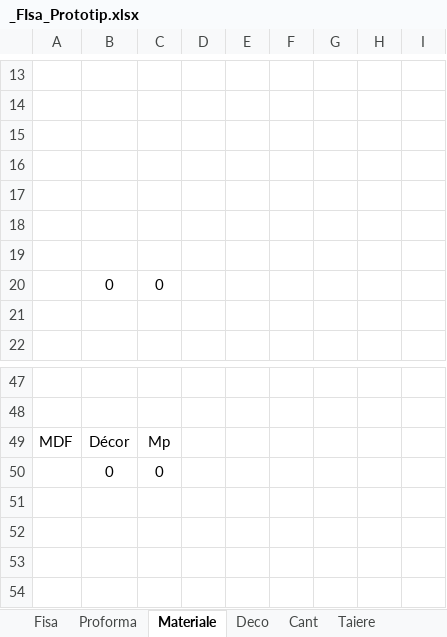
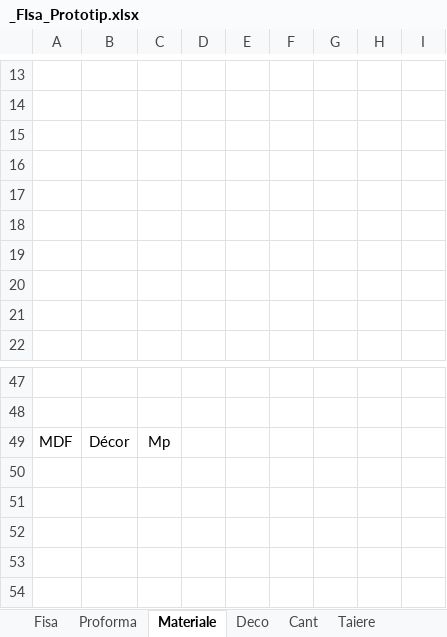
Before and after one commit to liviuspridon/PDF-Extract, an Excel workbook: _FIsa_Prototip.xlsx, sheet Materiale, drawn as a sheet; only a part is shown, gaps mark what is left out; values as stored, in another font and other column widths than the file's, no borders; charts and pictures not drawn; the diff names each change by its address in the sheet, - before the commit and + after, or states it on an @@ line.

Commit message:
Add files via upload

```diff
--- a/_FIsa_Prototip.xlsx (sheet Materiale)
+++ b/_FIsa_Prototip.xlsx (sheet Materiale)
-row 20:  | 0 | 0
+row 20: (empty)
-row 50:  | 0 | 0
+row 50: (empty)
```
Also changed, not shown: sheet Proforma, formulas that keep their value.
